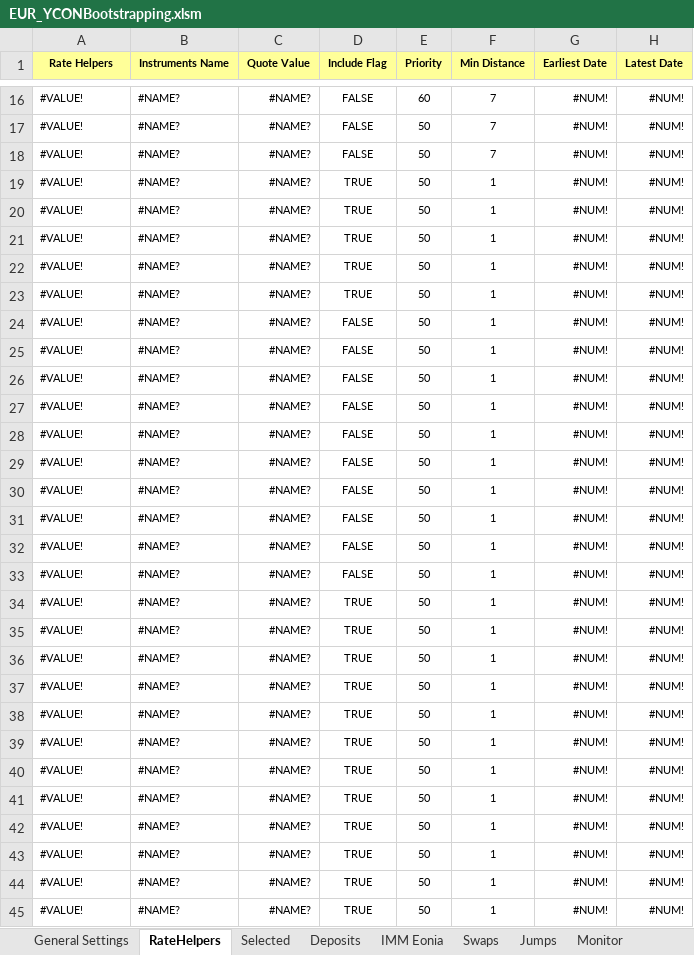
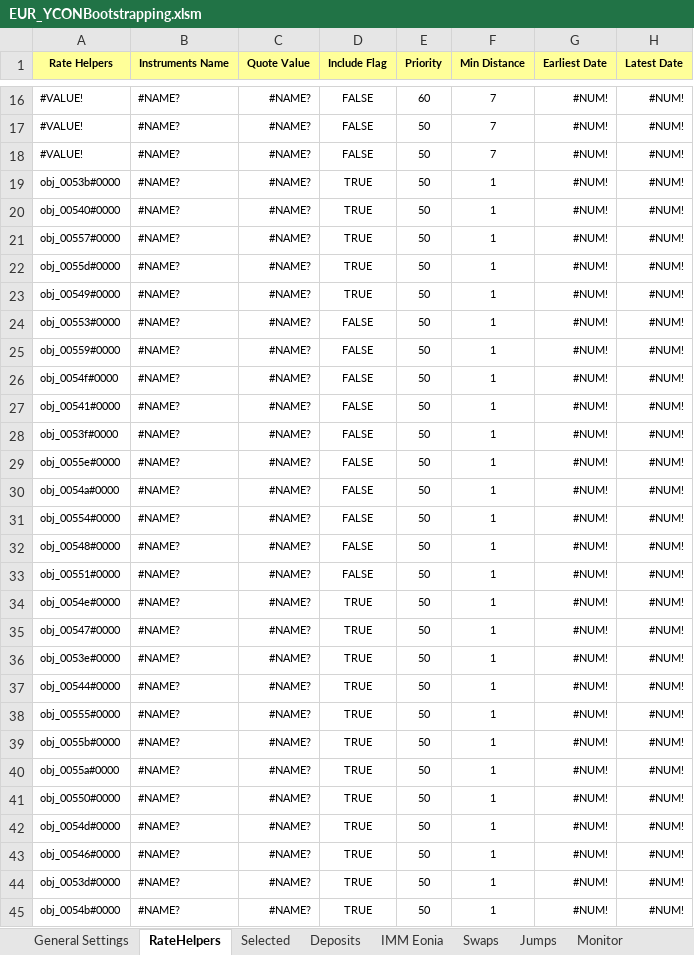
Before and after one commit to eehlers/QuantLibXL, an Excel workbook: Data2/XLS/EUR/EUR_YCONBootstrapping.xlsm, sheet RateHelpers, drawn as a sheet; only a part is shown, gaps mark what is left out; values as stored, in another font and other column widths than the file's, no borders; the diff covers the shown part only; the diff names each change by its address in the sheet, - before the commit and + after, or states it on an @@ line.

```diff
--- a/Data2/XLS/EUR/EUR_YCONBootstrapping.xlsm (sheet RateHelpers)
+++ b/Data2/XLS/EUR/EUR_YCONBootstrapping.xlsm (sheet RateHelpers)
-A19 (Rate Helpers): #VALUE!
+A19 (Rate Helpers): obj_0053b#0000
-A20 (Rate Helpers): #VALUE!
+A20 (Rate Helpers): obj_00540#0000
-A21 (Rate Helpers): #VALUE!
+A21 (Rate Helpers): obj_00557#0000
-A22 (Rate Helpers): #VALUE!
+A22 (Rate Helpers): obj_0055d#0000
-A23 (Rate Helpers): #VALUE!
+A23 (Rate Helpers): obj_00549#0000
-A24 (Rate Helpers): #VALUE!
+A24 (Rate Helpers): obj_00553#0000
-A25 (Rate Helpers): #VALUE!
+A25 (Rate Helpers): obj_00559#0000
-A26 (Rate Helpers): #VALUE!
+A26 (Rate Helpers): obj_0054f#0000
-A27 (Rate Helpers): #VALUE!
+A27 (Rate Helpers): obj_00541#0000
-A28 (Rate Helpers): #VALUE!
+A28 (Rate Helpers): obj_0053f#0000
-A29 (Rate Helpers): #VALUE!
+A29 (Rate Helpers): obj_0055e#0000
-A30 (Rate Helpers): #VALUE!
+A30 (Rate Helpers): obj_0054a#0000
-A31 (Rate Helpers): #VALUE!
+A31 (Rate Helpers): obj_00554#0000
-A32 (Rate Helpers): #VALUE!
+A32 (Rate Helpers): obj_00548#0000
-A33 (Rate Helpers): #VALUE!
+A33 (Rate Helpers): obj_00551#0000
-A34 (Rate Helpers): #VALUE!
+A34 (Rate Helpers): obj_0054e#0000
-A35 (Rate Helpers): #VALUE!
+A35 (Rate Helpers): obj_00547#0000
-A36 (Rate Helpers): #VALUE!
+A36 (Rate Helpers): obj_0053e#0000
-A37 (Rate Helpers): #VALUE!
+A37 (Rate Helpers): obj_00544#0000
-A38 (Rate Helpers): #VALUE!
+A38 (Rate Helpers): obj_00555#0000
-A39 (Rate Helpers): #VALUE!
+A39 (Rate Helpers): obj_0055b#0000
-A40 (Rate Helpers): #VALUE!
+A40 (Rate Helpers): obj_0055a#0000
-A41 (Rate Helpers): #VALUE!
+A41 (Rate Helpers): obj_00550#0000
-A42 (Rate Helpers): #VALUE!
+A42 (Rate Helpers): obj_0054d#0000
-A43 (Rate Helpers): #VALUE!
+A43 (Rate Helpers): obj_00546#0000
-A44 (Rate Helpers): #VALUE!
+A44 (Rate Helpers): obj_0053d#0000
-A45 (Rate Helpers): #VALUE!
+A45 (Rate Helpers): obj_0054b#0000
```
Also changed, not shown: 20 edited cells elsewhere in this sheet, sheet Swaps, sheet Jumps, sheet IMM Eonia, sheet Deposits, formulas that keep their value, charts or pictures.
